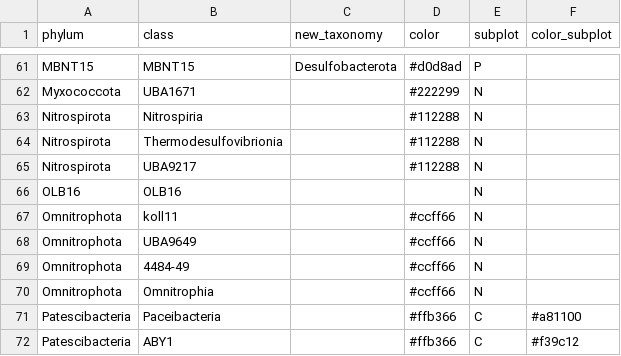
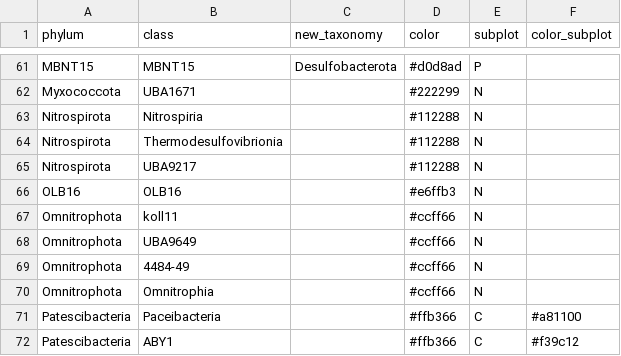
Before and after one commit to CaitlinCasar/Momper2021_DeMMO_FractureFluidMetagenomes, a CSV file: data/distinct_taxonomies.csv, drawn as a sheet; only a part is shown, gaps mark what is left out.

```diff
--- a/data/distinct_taxonomies.csv
+++ b/data/distinct_taxonomies.csv
@@ -65,3 +65,3 @@ Nitrospirota,Thermodesulfovibrionia,,#112288,N,
 Nitrospirota,UBA9217,,#112288,N,
-OLB16,OLB16,,,N,
+OLB16,OLB16,,#e6ffb3,N,
 Omnitrophota,koll11,,#ccff66,N,
```
Also changed, not shown: 2 other files.
